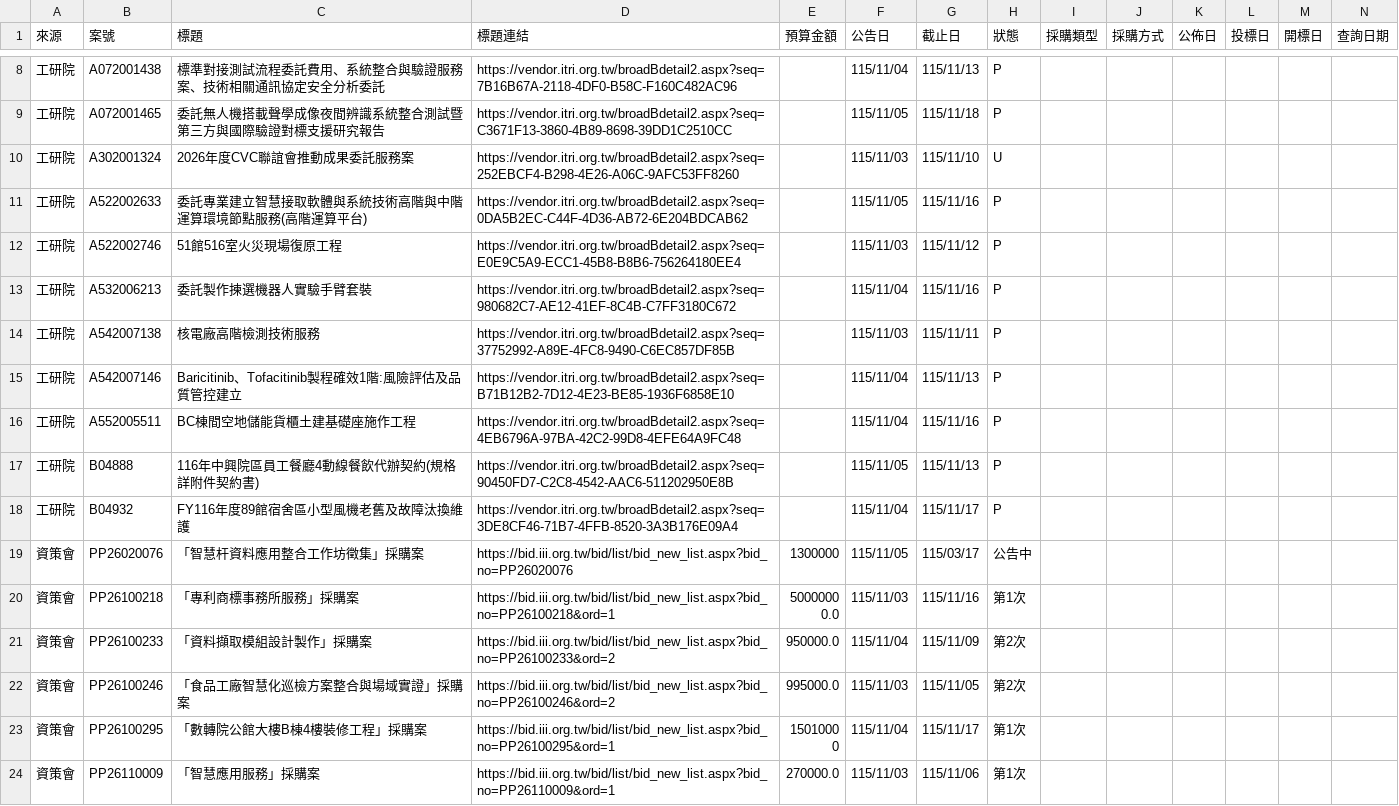
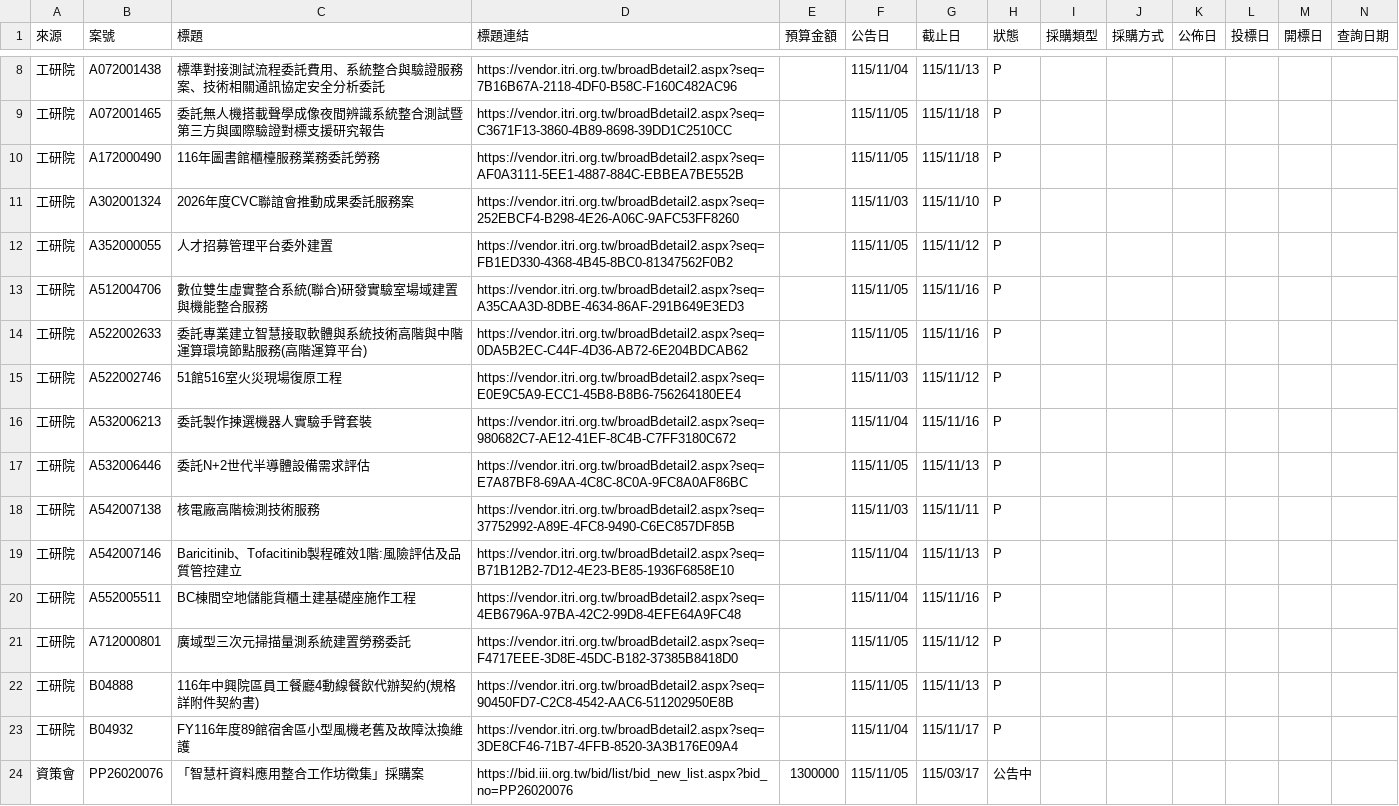
Before and after one commit to espresso3568/bitwin, a CSV file: data/latest.csv, drawn as a sheet; only a part is shown, gaps mark what is left out; the shorter side is filled out with more unchanged rows; addresses are those after the commit; rows hold the shown columns only; the diff names each change by its address in the sheet, - before the commit and + after, or states it on an @@ line.

```diff
--- a/data/latest.csv
+++ b/data/latest.csv
+row 10: 工研院 | A172000490 | 116年圖書館櫃檯服務業務委託勞務 | https://vendor.itri.org.tw/broadBdetail2.aspx?seq=AF0A3111-5EE1-4887-884C-EBBEA7BE552B |  | 115/11/05 | 115/11/18 | P
-H11 (狀態): U
+H11 (狀態): P
+row 12: 工研院 | A352000055 | 人才招募管理平台委外建置 | https://vendor.itri.org.tw/broadBdetail2.aspx?seq=FB1ED330-4368-4B45-8BC0-81347562F0B2 |  | 115/11/05 | 115/11/12 | P
+row 13: 工研院 | A512004706 | 數位雙生虛實整合系統(聯合)研發實驗室場域建置與機能整合服務 | https://vendor.itri.org.tw/broadBdetail2.aspx?seq=A35CAA3D-8DBE-4634-86AF-291B649E3ED3 |  | 115/11/05 | 115/11/16 | P
+row 17: 工研院 | A532006446 | 委託N+2世代半導體設備需求評估 | https://vendor.itri.org.tw/broadBdetail2.aspx?seq=E7A87BF8-69AA-4C8C-8C0A-9FC8A0AF86BC |  | 115/11/05 | 115/11/13 | P
+row 21: 工研院 | A712000801 | 廣域型三次元掃描量測系統建置勞務委託 | https://vendor.itri.org.tw/broadBdetail2.aspx?seq=F4717EEE-3D8E-45DC-B182-37385B8418D0 |  | 115/11/05 | 115/11/12 | P
```
Also changed, not shown: data/三站標案_20261105.csv, 3 other files.
